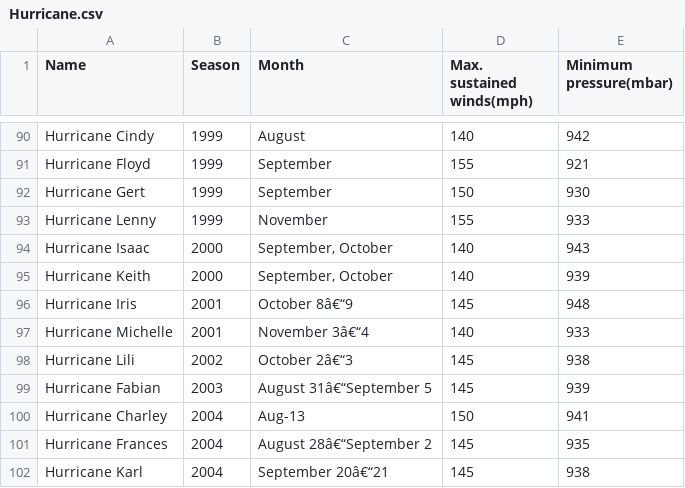
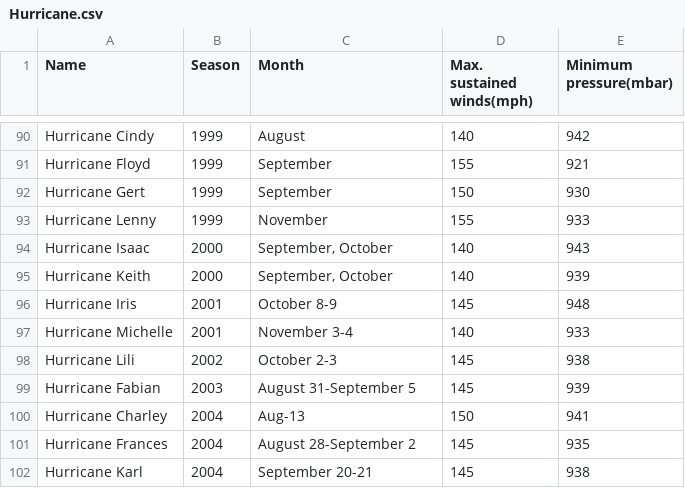
Before and after one commit to Ritii-13/DSc_Assignments, a CSV file: Hurricane.csv, drawn as a sheet; only a part is shown, gaps mark what is left out.

```diff
--- a/Hurricane.csv
+++ b/Hurricane.csv
@@ -95,8 +95,8 @@ Hurricane Isaac,2000,"September, October",140,943
 Hurricane Keith,2000,"September, October",140,939
-Hurricane Iris,2001,October 8â€“9,145,948
-Hurricane Michelle,2001,November 3â€“4,140,933
-Hurricane Lili,2002,October 2â€“3,145,938
-Hurricane Fabian,2003,August 31â€“September 5,145,939
+Hurricane Iris,2001,October 8-9,145,948
+Hurricane Michelle,2001,November 3-4,140,933
+Hurricane Lili,2002,October 2-3,145,938
+Hurricane Fabian,2003,August 31-September 5,145,939
 Hurricane Charley,2004,Aug-13,150,941
-Hurricane Frances,2004,August 28â€“September 2,145,935
-Hurricane Karl,2004,September 20â€“21,145,938
+Hurricane Frances,2004,August 28-September 2,145,935
+Hurricane Karl,2004,September 20-21,145,938
```
Also changed, not shown: 1 other file.
